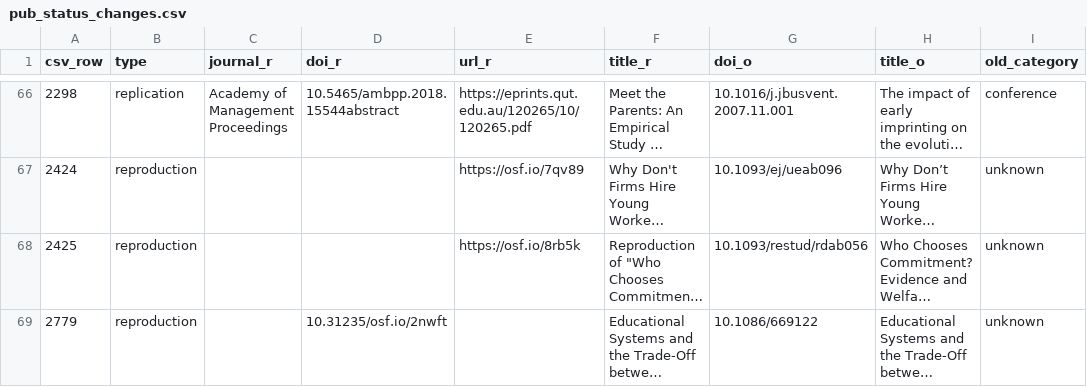
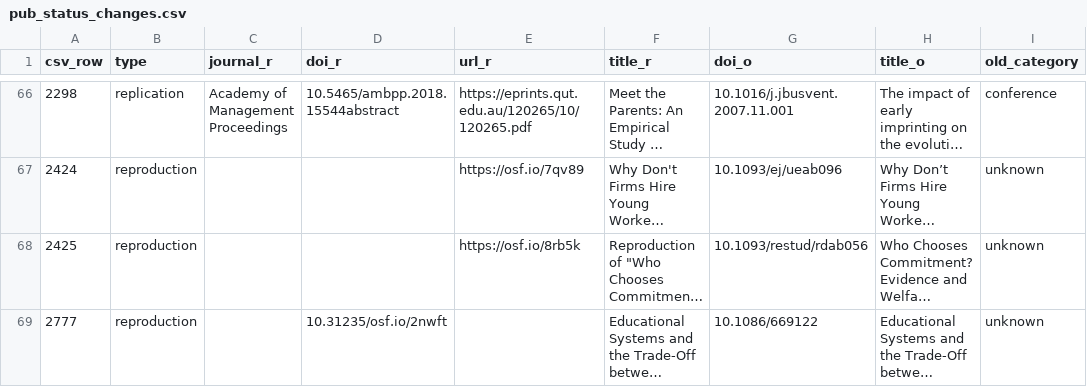
Before and after one commit to forrtproject/flora-explorer, a CSV file: data/pub_status_changes.csv, drawn as a sheet; only a part is shown, gaps mark what is left out; long unchanged cells end in …; the diff names each change by its address in the sheet, - before the commit and + after, or states it on an @@ line.

```diff
--- a/data/pub_status_changes.csv
+++ b/data/pub_status_changes.csv
-A69 (csv_row): 2779
+A69 (csv_row): 2777
```
Also changed, not shown: 6 other files.
